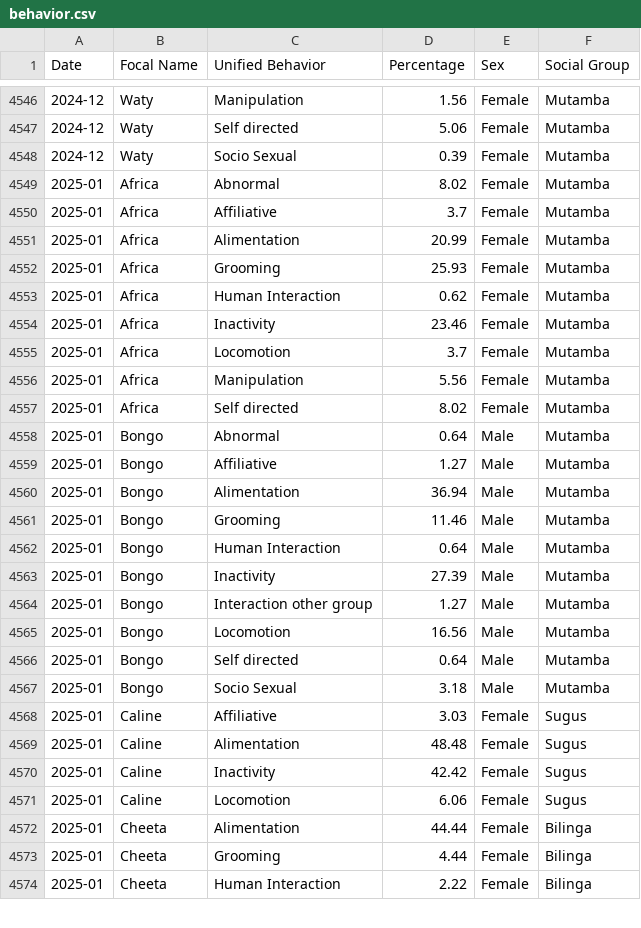
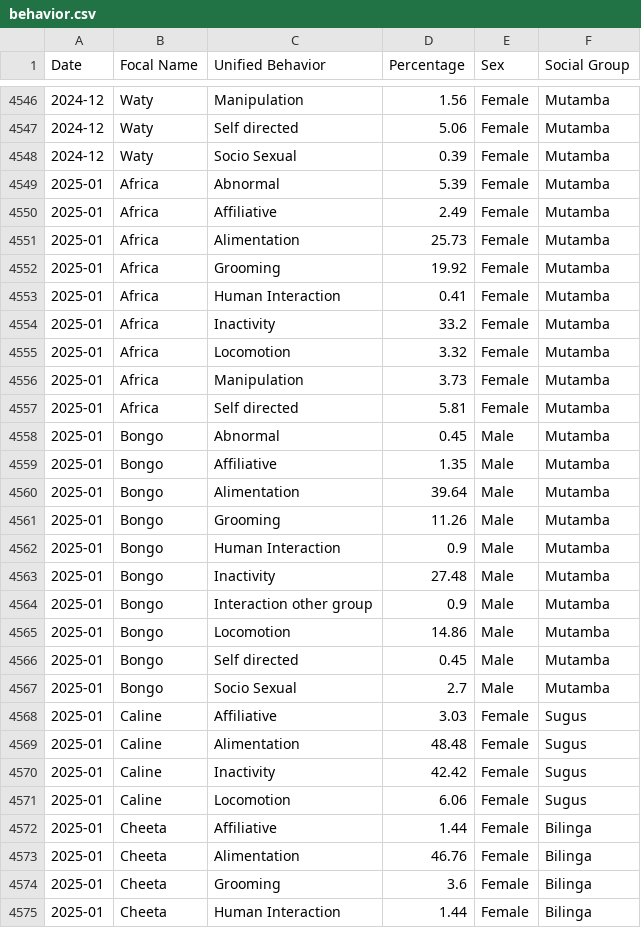
Before and after one commit to MONATYC/dashboard, a CSV file: reports/behavior.csv, drawn as a sheet; only a part is shown, gaps mark what is left out; the diff covers the shown part only.

Commit message:
modified:   reports/behavior.csv

```diff
--- a/reports/behavior.csv
+++ b/reports/behavior.csv
@@ -4548,21 +4548,21 @@ Date,Focal Name,Unified Behavior,Percentage,Sex,Social Group
 2024-12,Waty,Socio Sexual,0.39,Female,Mutamba
-2025-01,Africa,Abnormal,8.02,Female,Mutamba
-2025-01,Africa,Affiliative,3.7,Female,Mutamba
-2025-01,Africa,Alimentation,20.99,Female,Mutamba
-2025-01,Africa,Grooming,25.93,Female,Mutamba
-2025-01,Africa,Human Interaction,0.62,Female,Mutamba
-2025-01,Africa,Inactivity,23.46,Female,Mutamba
-2025-01,Africa,Locomotion,3.7,Female,Mutamba
-2025-01,Africa,Manipulation,5.56,Female,Mutamba
-2025-01,Africa,Self directed,8.02,Female,Mutamba
-2025-01,Bongo,Abnormal,0.64,Male,Mutamba
-2025-01,Bongo,Affiliative,1.27,Male,Mutamba
-2025-01,Bongo,Alimentation,36.94,Male,Mutamba
-2025-01,Bongo,Grooming,11.46,Male,Mutamba
-2025-01,Bongo,Human Interaction,0.64,Male,Mutamba
-2025-01,Bongo,Inactivity,27.39,Male,Mutamba
-2025-01,Bongo,Interaction other group,1.27,Male,Mutamba
-2025-01,Bongo,Locomotion,16.56,Male,Mutamba
-2025-01,Bongo,Self directed,0.64,Male,Mutamba
-2025-01,Bongo,Socio Sexual,3.18,Male,Mutamba
+2025-01,Africa,Abnormal,5.39,Female,Mutamba
+2025-01,Africa,Affiliative,2.49,Female,Mutamba
+2025-01,Africa,Alimentation,25.73,Female,Mutamba
+2025-01,Africa,Grooming,19.92,Female,Mutamba
+2025-01,Africa,Human Interaction,0.41,Female,Mutamba
+2025-01,Africa,Inactivity,33.2,Female,Mutamba
+2025-01,Africa,Locomotion,3.32,Female,Mutamba
+2025-01,Africa,Manipulation,3.73,Female,Mutamba
+2025-01,Africa,Self directed,5.81,Female,Mutamba
+2025-01,Bongo,Abnormal,0.45,Male,Mutamba
+2025-01,Bongo,Affiliative,1.35,Male,Mutamba
+2025-01,Bongo,Alimentation,39.64,Male,Mutamba
+2025-01,Bongo,Grooming,11.26,Male,Mutamba
+2025-01,Bongo,Human Interaction,0.9,Male,Mutamba
+2025-01,Bongo,Inactivity,27.48,Male,Mutamba
+2025-01,Bongo,Interaction other group,0.9,Male,Mutamba
+2025-01,Bongo,Locomotion,14.86,Male,Mutamba
+2025-01,Bongo,Self directed,0.45,Male,Mutamba
+2025-01,Bongo,Socio Sexual,2.7,Male,Mutamba
 2025-01,Caline,Affiliative,3.03,Female,Sugus
@@ -4571,4 +4571,5 @@ Date,Focal Name,Unified Behavior,Percentage,Sex,Social Group
 2025-01,Caline,Locomotion,6.06,Female,Sugus
-2025-01,Cheeta,Alimentation,44.44,Female,Bilinga
-2025-01,Cheeta,Grooming,4.44,Female,Bilinga
-2025-01,Cheeta,Human Interaction,2.22,Female,Bilinga
+2025-01,Cheeta,Affiliative,1.44,Female,Bilinga
+2025-01,Cheeta,Alimentation,46.76,Female,Bilinga
+2025-01,Cheeta,Grooming,3.6,Female,Bilinga
+2025-01,Cheeta,Human Interaction,1.44,Female,Bilinga
```
Also changed, not shown: 6 added rows and 52 edited cells elsewhere in this file.
